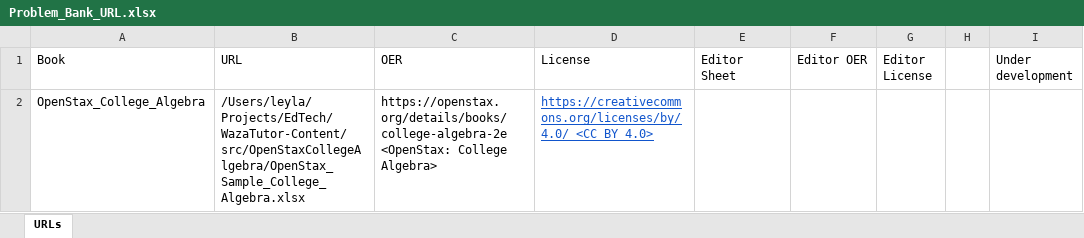
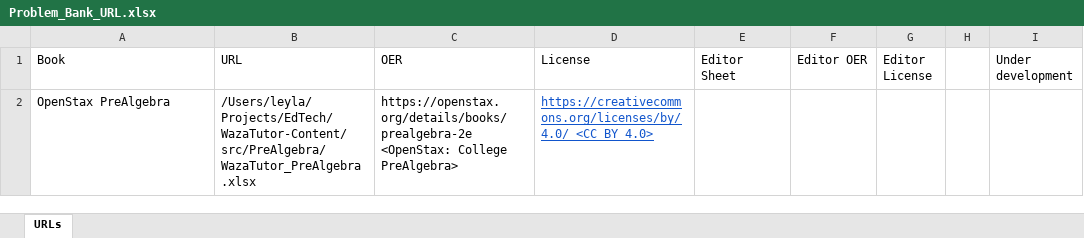
Before and after one commit to alleyla/WazaTutor-Content, an Excel workbook: src/Problem_Bank_URL.xlsx, sheet URLs, drawn as a sheet; values as stored, in another font and other column widths than the file's, no borders; charts and pictures not drawn; the diff names each change by its address in the sheet, - before the commit and + after, or states it on an @@ line.

```diff
--- a/src/Problem_Bank_URL.xlsx (sheet URLs)
+++ b/src/Problem_Bank_URL.xlsx (sheet URLs)
-A2 (Book): OpenStax_College_Algebra
+A2 (Book): OpenStax PreAlgebra
-B2 (URL): /Users/leyla/Projects/EdTech/WazaTutor-Content/src/OpenStaxCollegeAlgebra/OpenStax_Sample_College_Algebra.xlsx
+B2 (URL): /Users/leyla/Projects/EdTech/WazaTutor-Content/src/PreAlgebra/WazaTutor_PreAlgebra.xlsx
-C2 (OER): https://openstax.org/details/books/college-algebra-2e <OpenStax: College Algebra>
+C2 (OER): https://openstax.org/details/books/prealgebra-2e <OpenStax: College PreAlgebra>
```
Also changed, not shown: charts or pictures, src/OpenStaxCollegeAlgebra/OpenStax_Sample_College_Algebra.xlsx, src/PreAlgebra/WazaTutor_PreAlgebra.xlsx.
